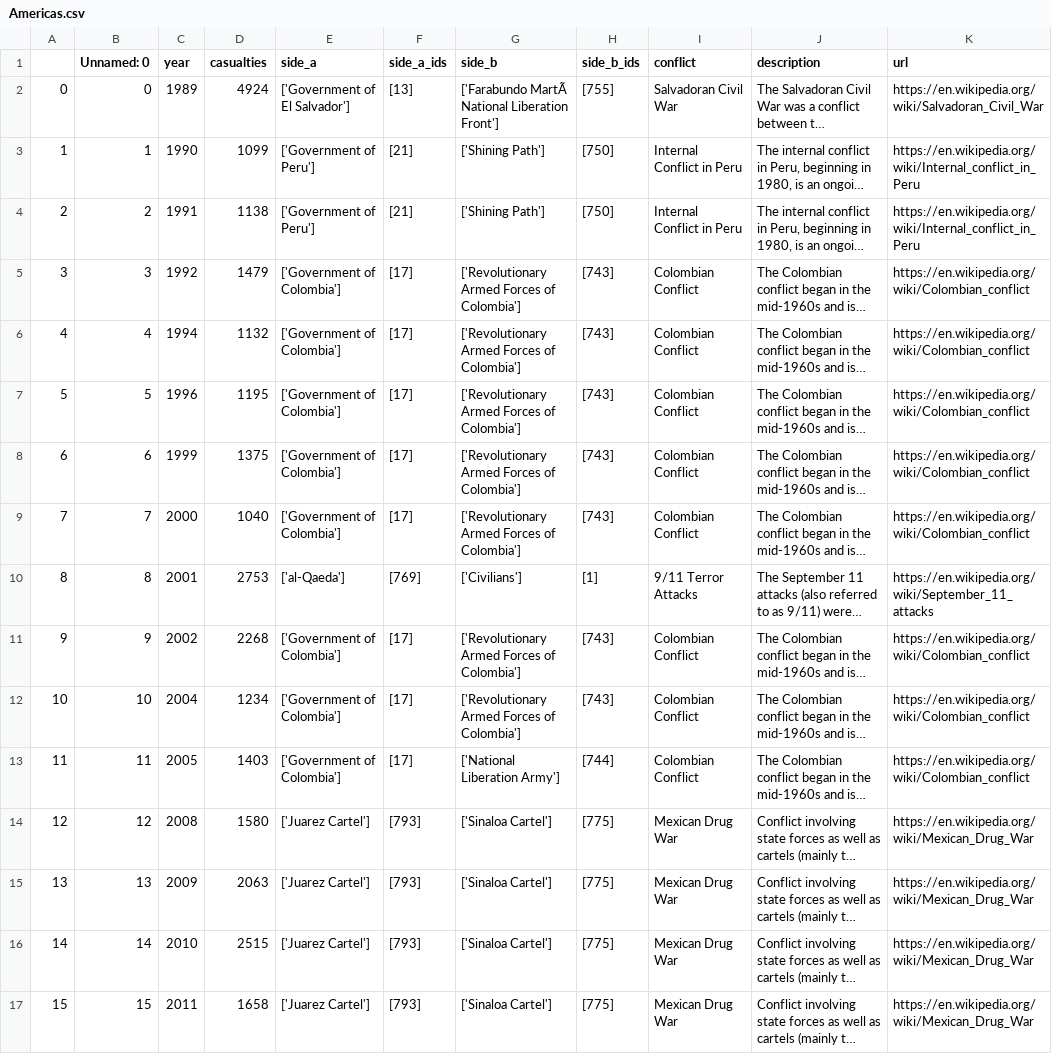
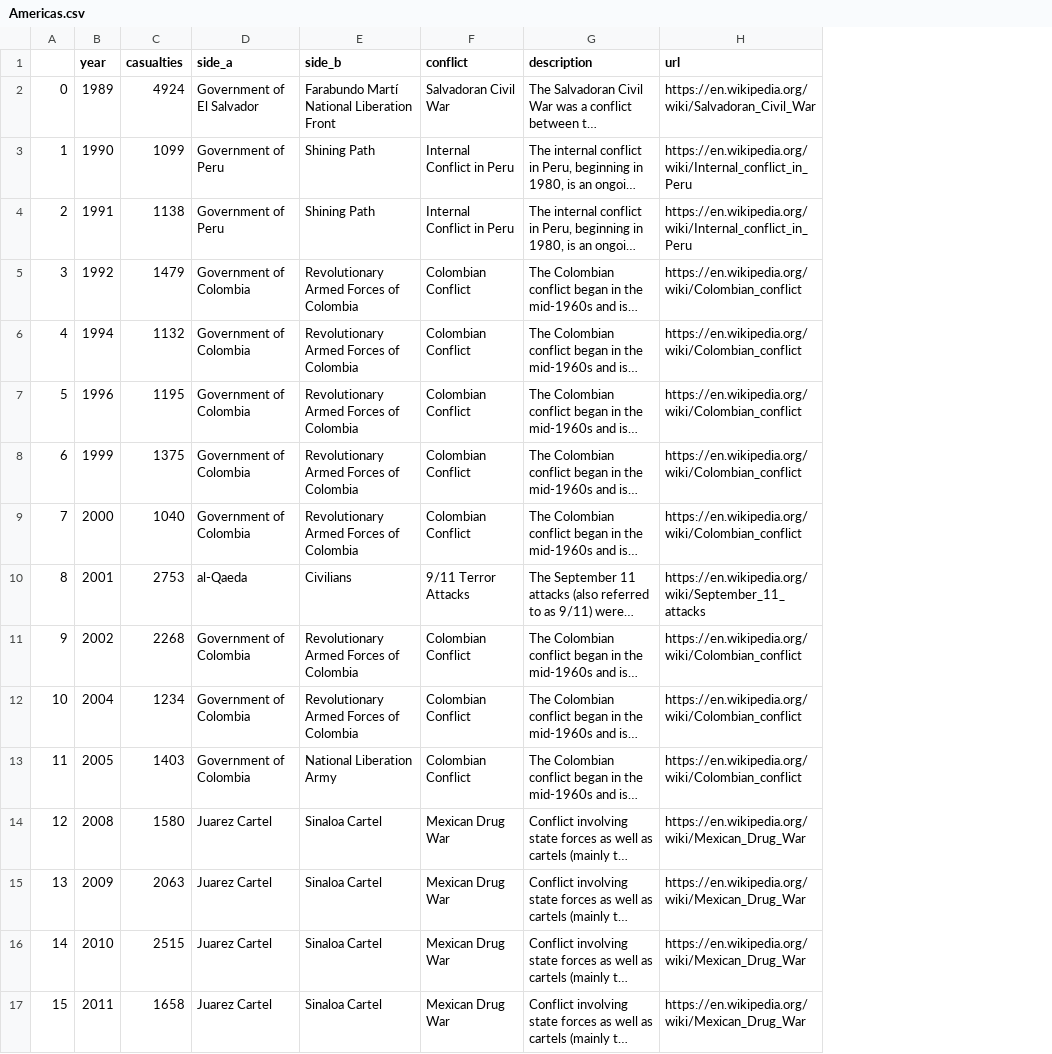
Before and after one commit to armand33/applied_data_analysis_2017, a CSV file: project/data/story/Americas.csv, drawn as a sheet; long unchanged cells end in …; removed rows and columns are numbered as before the commit, all else as after; the diff names each change by its address in the sheet, - before the commit and + after, or states it on an @@ line.

```diff
--- a/project/data/story/Americas.csv
+++ b/project/data/story/Americas.csv
-column B (Unnamed: 0), rows 2-17: 0 | 1 | 2 | 3 | 4 | 5 | 6 | 7 | 8 | 9 | 10 | 11 | 12 | 13 | 14 | 15
-column F (side_a_ids), rows 2-17: [13] | [21] | [21] | [17] | [17] | [17] | [17] | [17] | [769] | [17] | [17] | [17] | [793] | [793] | [793] | [793]
-column H (side_b_ids), rows 2-17: [755] | [750] | [750] | [743] | [743] | [743] | [743] | [743] | [1] | [743] | [743] | [744] | [775] | [775] | [775] | [775]
-D2 (side_a): ['Government of El Salvador']
+D2 (side_a): Government of El Salvador
-E2 (side_b): ['Farabundo MartÃ National Liberation Front']
+E2 (side_b): Farabundo Martí National Liberation Front
-D3:D4 (side_a): ['Government of Peru']
+D3:D4 (side_a): Government of Peru
-E3:E4 (side_b): ['Shining Path']
+E3:E4 (side_b): Shining Path
-D5:D9 (side_a): ['Government of Colombia']
+D5:D9 (side_a): Government of Colombia
-E5:E9 (side_b): ['Revolutionary Armed Forces of Colombia']
+E5:E9 (side_b): Revolutionary Armed Forces of Colombia
-D10 (side_a): ['al-Qaeda']
+D10 (side_a): al-Qaeda
-E10 (side_b): ['Civilians']
+E10 (side_b): Civilians
-D11:D13 (side_a): ['Government of Colombia']
+D11:D13 (side_a): Government of Colombia
-E11:E12 (side_b): ['Revolutionary Armed Forces of Colombia']
+E11:E12 (side_b): Revolutionary Armed Forces of Colombia
-E13 (side_b): ['National Liberation Army']
+E13 (side_b): National Liberation Army
-D14:D17 (side_a): ['Juarez Cartel']
+D14:D17 (side_a): Juarez Cartel
-E14:E17 (side_b): ['Sinaloa Cartel']
+E14:E17 (side_b): Sinaloa Cartel
```
Also changed, not shown: project/data/story/Africa.csv, project/data/story/Asia.csv, 7 other files.
